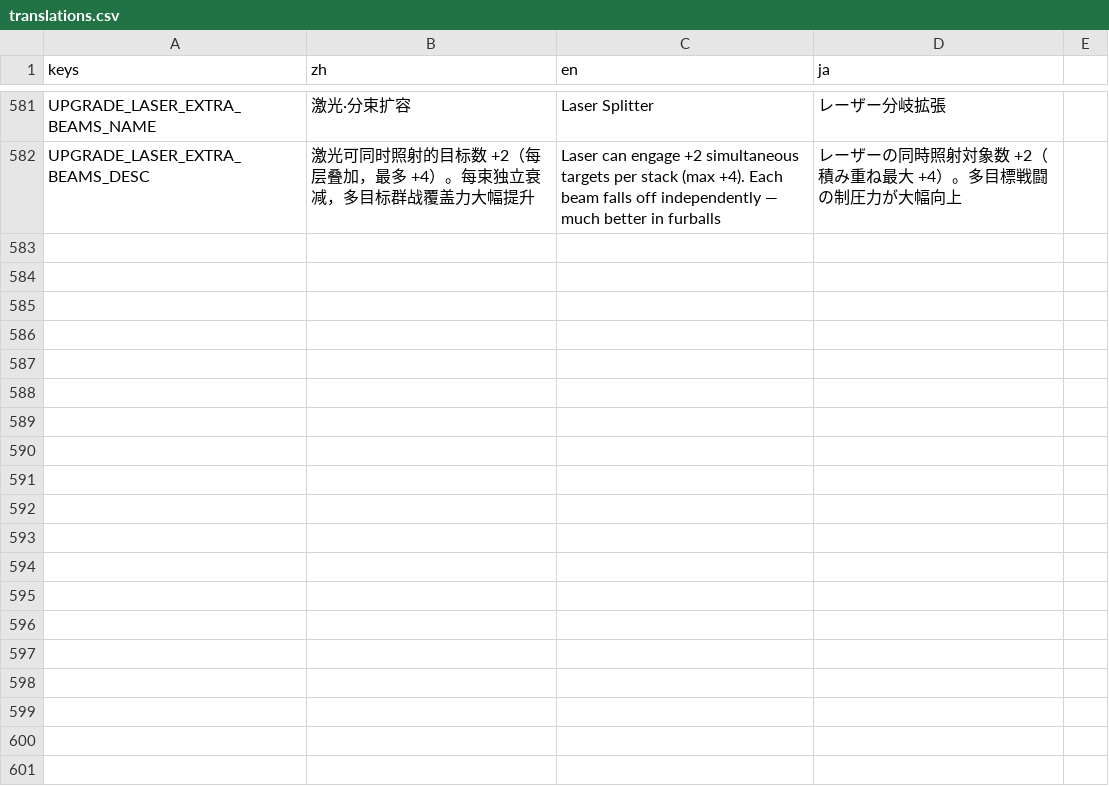
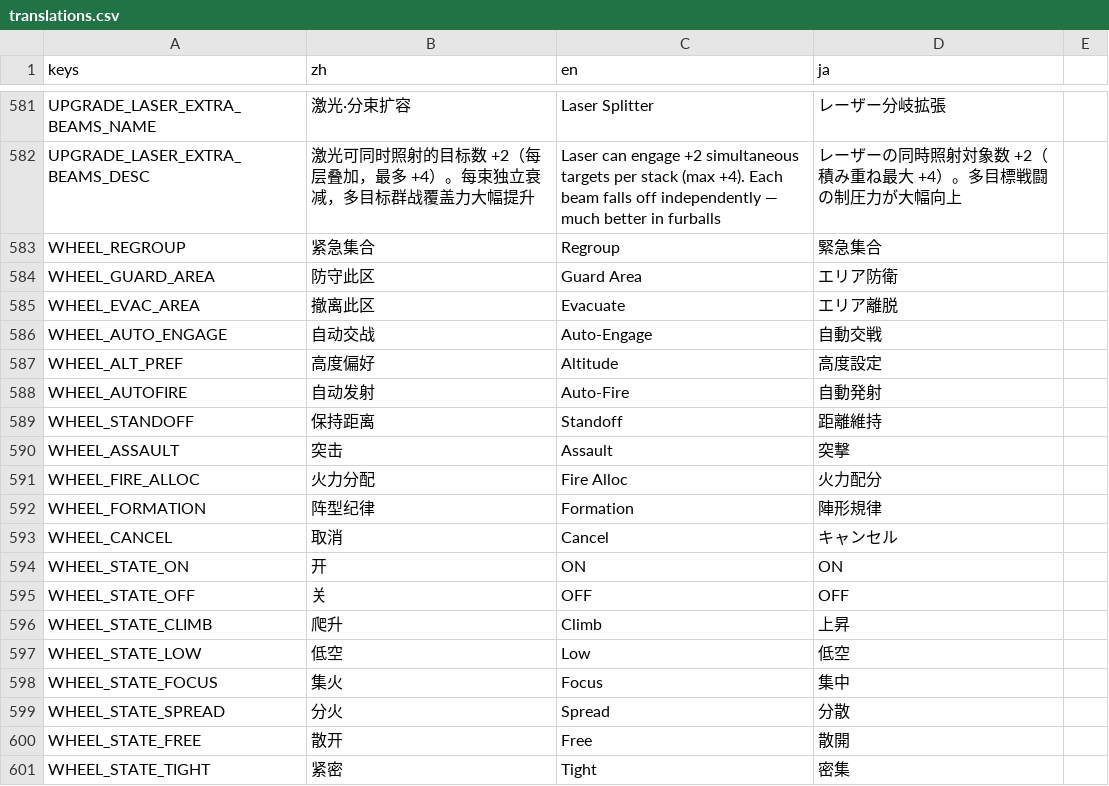
Before and after one commit to ppeerrmsk/AGL, a CSV file: i18n/translations.csv, drawn as a sheet; only a part is shown, gaps mark what is left out; the diff covers the shown part only; the diff names each change by its address in the sheet, - before the commit and + after, or states it on an @@ line.

```diff
--- a/i18n/translations.csv
+++ b/i18n/translations.csv
+row 583: WHEEL_REGROUP | 紧急集合 | Regroup | 緊急集合
+row 584: WHEEL_GUARD_AREA | 防守此区 | Guard Area | エリア防衛
+row 585: WHEEL_EVAC_AREA | 撤离此区 | Evacuate | エリア離脱
+row 586: WHEEL_AUTO_ENGAGE | 自动交战 | Auto-Engage | 自動交戦
+row 587: WHEEL_ALT_PREF | 高度偏好 | Altitude | 高度設定
+row 588: WHEEL_AUTOFIRE | 自动发射 | Auto-Fire | 自動発射
+row 589: WHEEL_STANDOFF | 保持距离 | Standoff | 距離維持
+row 590: WHEEL_ASSAULT | 突击 | Assault | 突撃
+row 591: WHEEL_FIRE_ALLOC | 火力分配 | Fire Alloc | 火力配分
+row 592: WHEEL_FORMATION | 阵型纪律 | Formation | 陣形規律
+row 593: WHEEL_CANCEL | 取消 | Cancel | キャンセル
+row 594: WHEEL_STATE_ON | 开 | ON | ON
+row 595: WHEEL_STATE_OFF | 关 | OFF | OFF
+row 596: WHEEL_STATE_CLIMB | 爬升 | Climb | 上昇
+row 597: WHEEL_STATE_LOW | 低空 | Low | 低空
+row 598: WHEEL_STATE_FOCUS | 集火 | Focus | 集中
+row 599: WHEEL_STATE_SPREAD | 分火 | Spread | 分散
+row 600: WHEEL_STATE_FREE | 散开 | Free | 散開
+row 601: WHEEL_STATE_TIGHT | 紧密 | Tight | 密集
```
Also changed, not shown: 15 added rows elsewhere in this file, 12 other files.
